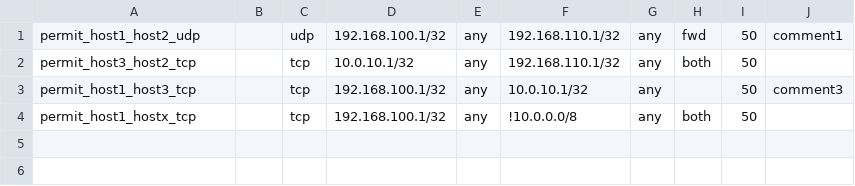
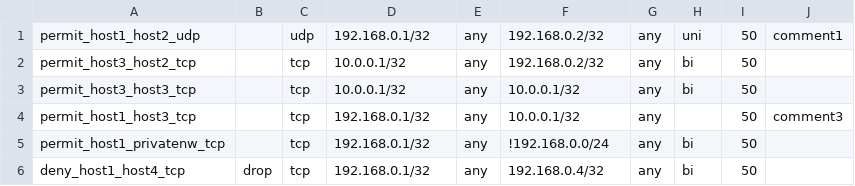
Before and after one commit to fkshom/filtergenerator, a CSV file: data/rules/rules.csv, drawn as a sheet.

```diff
--- a/data/rules/rules.csv
+++ b/data/rules/rules.csv
@@ -1,4 +1,6 @@
-permit_host1_host2_udp,  , udp, 192.168.100.1/32, any, 192.168.110.1/32, any,  fwd, 50, comment1
-permit_host3_host2_tcp,  , tcp, 10.0.10.1/32,     any, 192.168.110.1/32, any, both, 50,
-permit_host1_host3_tcp,  , tcp, 192.168.100.1/32, any, 10.0.10.1/32,     any,     , 50, comment3
-permit_host1_hostx_tcp,  , tcp, 192.168.100.1/32, any, !10.0.0.0/8,      any, both, 50,
+permit_host1_host2_udp,         , udp, 192.168.0.1/32, any, 192.168.0.2/32, any, uni, 50, comment1
+permit_host3_host2_tcp,         , tcp, 10.0.0.1/32,    any, 192.168.0.2/32, any,  bi, 50,
+permit_host3_host3_tcp,         , tcp, 10.0.0.1/32,    any, 10.0.0.1/32,    any,  bi, 50,
+permit_host1_host3_tcp,         , tcp, 192.168.0.1/32, any, 10.0.0.1/32,    any,    , 50, comment3
+permit_host1_privatenw_tcp,     , tcp, 192.168.0.1/32, any, !192.168.0.0/24,any,  bi, 50,
+deny_host1_host4_tcp,       drop, tcp, 192.168.0.1/32, any, 192.168.0.4/32, any,  bi, 50,
```
Also changed, not shown: 24 other files.
